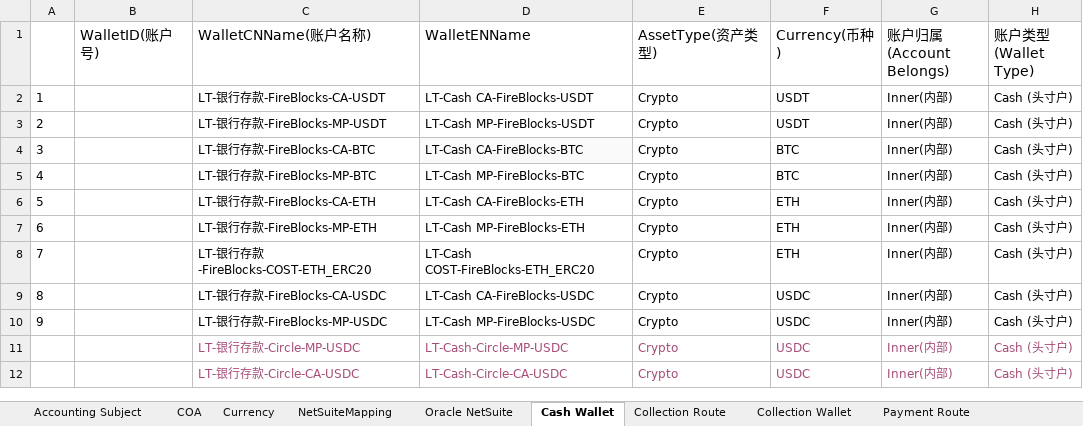
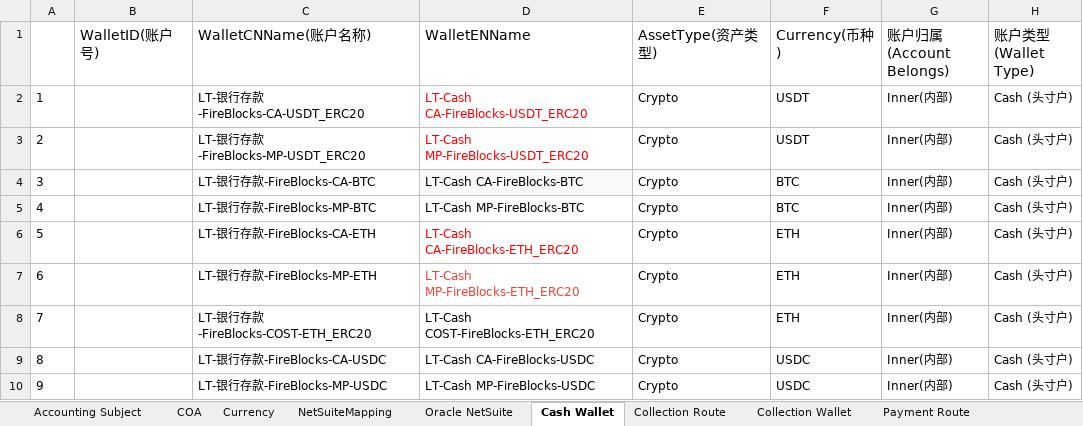
Before and after one commit to tisaTest1994/Gittest2, an Excel workbook: Resource/Accounting Route Configuration.xlsx, sheet Cash Wallet, drawn as a sheet; only a part is shown; the shorter side is filled out with more unchanged rows; values as stored, in another font and other column widths than the file's, no borders; charts and pictures not drawn; the diff covers the shown part only; the diff names each change by its address in the sheet, - before the commit and + after, or states it on an @@ line.

```diff
--- a/Resource/Accounting Route Configuration.xlsx (sheet Cash Wallet)
+++ b/Resource/Accounting Route Configuration.xlsx (sheet Cash Wallet)
-C2 (WalletCNName(账户名称)): LT-银行存款-FireBlocks-CA-USDT
+C2 (WalletCNName(账户名称)): LT-银行存款-FireBlocks-CA-USDT_ERC20
-D2 (WalletENName): LT-Cash CA-FireBlocks-USDT
+D2 (WalletENName): LT-Cash CA-FireBlocks-USDT_ERC20
-D2:D3 text colour: black
+D2:D3 text colour: #FF0000
-C3 (WalletCNName(账户名称)): LT-银行存款-FireBlocks-MP-USDT
+C3 (WalletCNName(账户名称)): LT-银行存款-FireBlocks-MP-USDT_ERC20
-D3 (WalletENName): LT-Cash MP-FireBlocks-USDT
+D3 (WalletENName): LT-Cash MP-FireBlocks-USDT_ERC20
-D6 (WalletENName): LT-Cash CA-FireBlocks-ETH
+D6 (WalletENName): LT-Cash CA-FireBlocks-ETH_ERC20
-D6 text colour: black
+D6 text colour: #FF0000
-D7 (WalletENName): LT-Cash MP-FireBlocks-ETH
+D7 (WalletENName): LT-Cash MP-FireBlocks-ETH_ERC20
-D7 text colour: black
+D7 text colour: #EA4335
```
Also changed, not shown: 5 added rows and cell formats elsewhere in this sheet, sheet CFX Route, sheet Saving-Flexible Route, sheet Accounting Subject, sheet COA, sheet CFX Wallet, other sheet tabs, hidden cells, charts or pictures, 1 other file.
